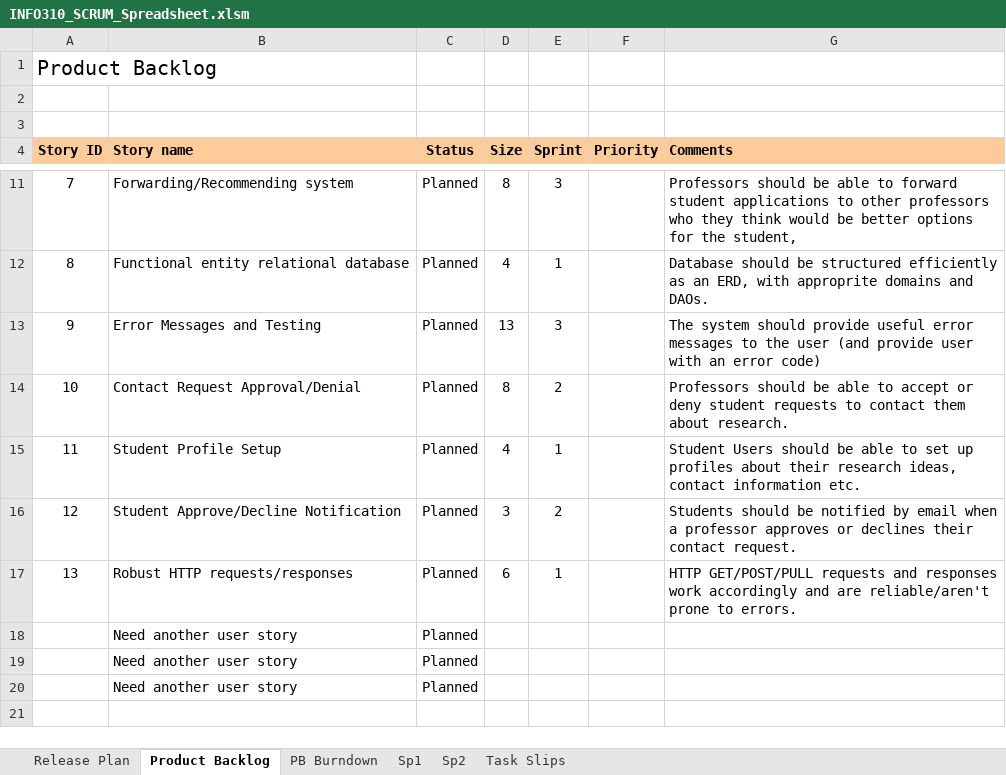
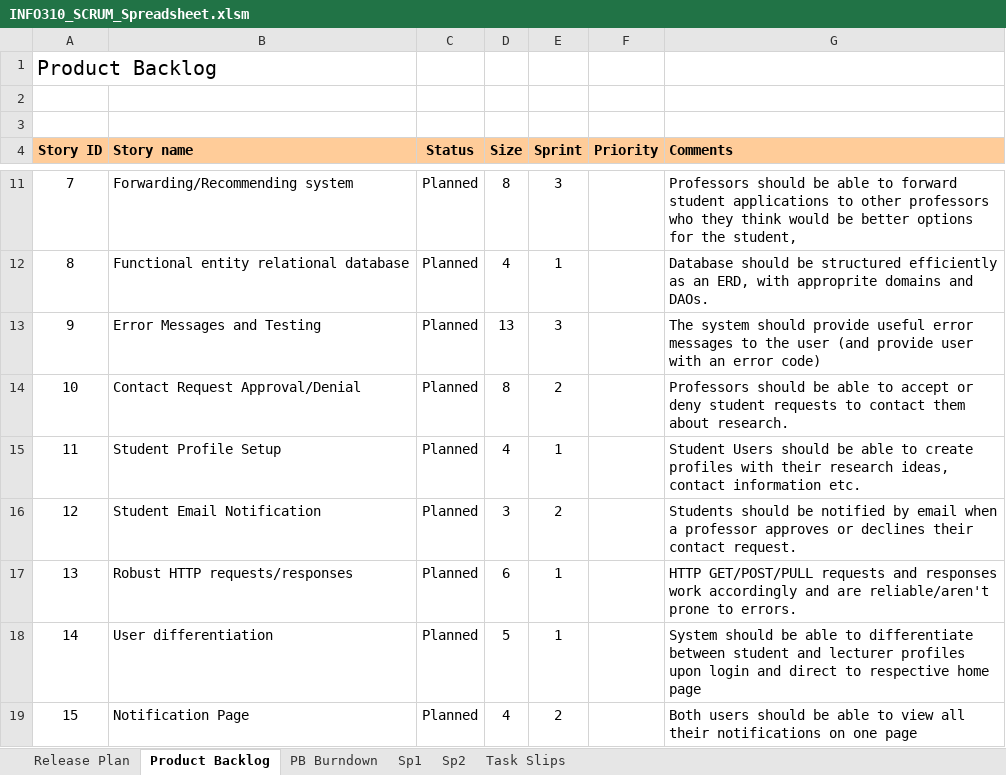
Before and after one commit to Cedric1910/student-staff-search, an Excel workbook: INFO310_SCRUM_Spreadsheet.xlsm, sheet Product Backlog, drawn as a sheet; only a part is shown, gaps mark what is left out; values as stored, in another font and other column widths than the file's, no borders; charts and pictures and conditional formats not drawn; removed rows and columns are numbered as before the commit, all else as after; the diff names each change by its address in the sheet, - before the commit and + after, or states it on an @@ line.

Commit message:
added 3 user stories

```diff
--- a/INFO310_SCRUM_Spreadsheet.xlsm (sheet Product Backlog)
+++ b/INFO310_SCRUM_Spreadsheet.xlsm (sheet Product Backlog)
-G15 (Comments): …able to set up profiles about their research…
+G15 (Comments): …able to create profiles with their research…
-B16 (Story name): Student Approve/Decline Notification
+B16 (Story name): Student Email Notification
-row 18:  | Need another user story | Planned
-row 19:  | Need another user story | Planned
-row 20:  | Need another user story | Planned
+row 18: 14 | User differentiation | Planned | 5 | 1 |  | System should be able to differentiate between student and lecturer profiles upon login and direct to respective home page
+row 19: 15 | Notification Page | Planned | 4 | 2 |  | Both users should be able to view all their notifications on one page
```
Also changed, not shown: charts or pictures.
